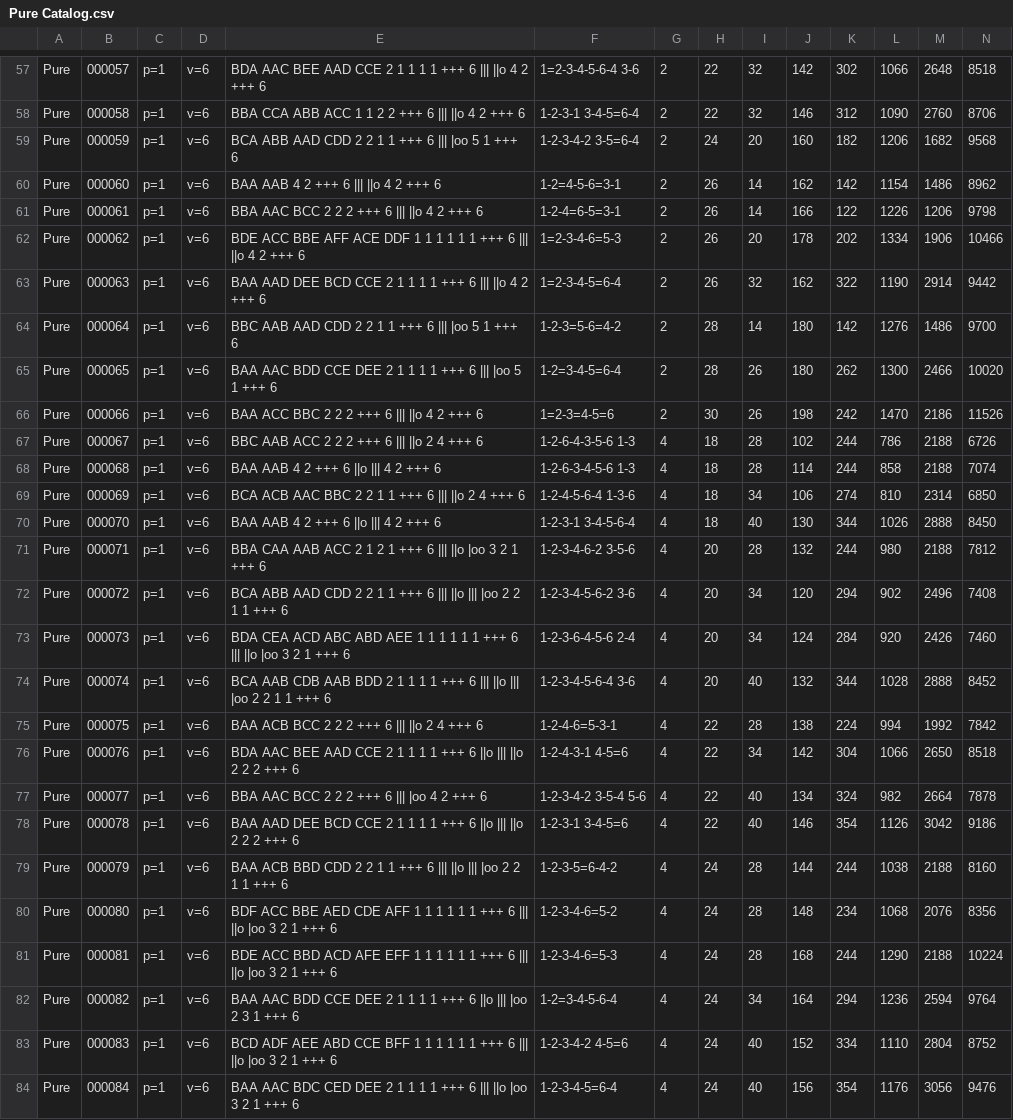
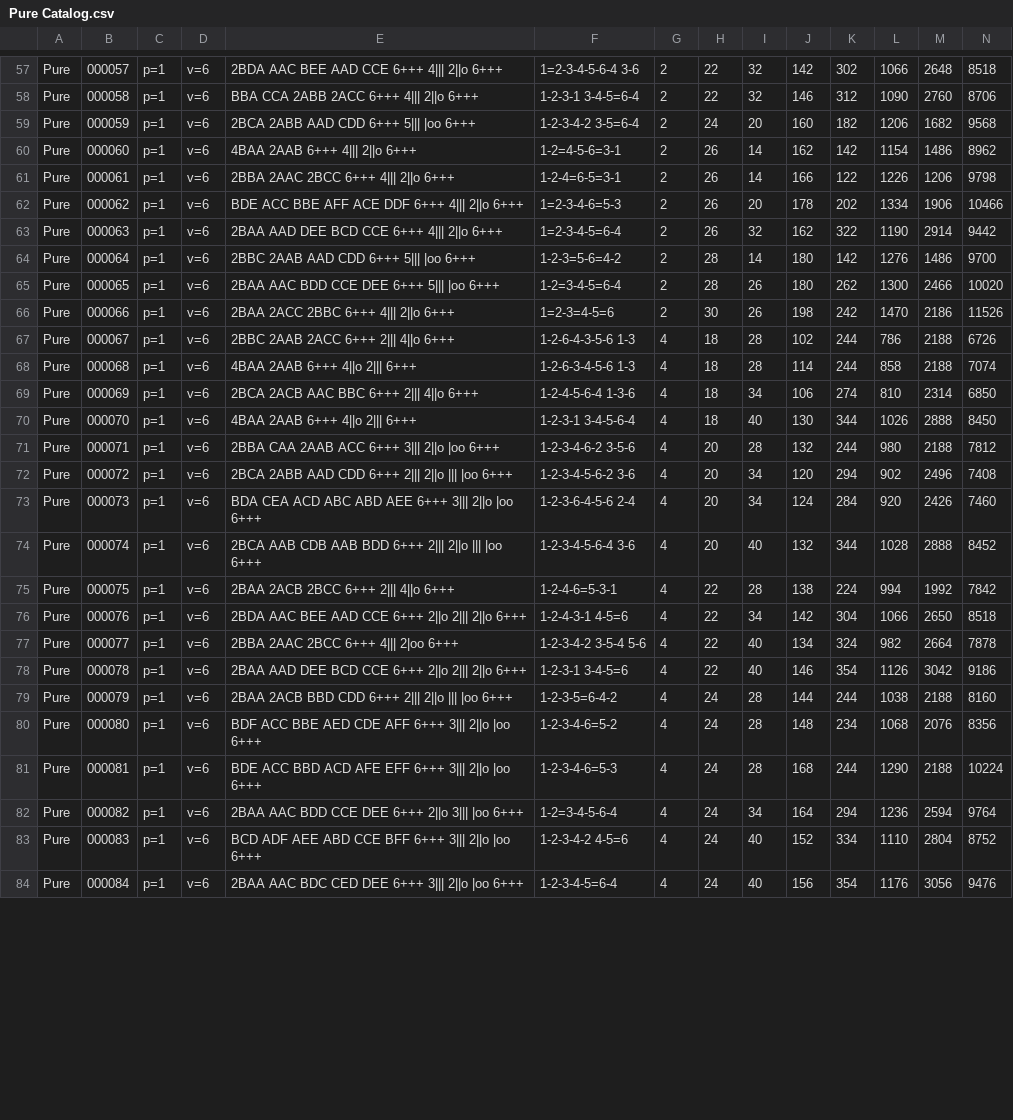
Before and after one commit to fine-structures/fine.SDK, a CSV file: cmd/go2x3/Standard Catalogs/Pure Catalog.csv, drawn as a sheet; only a part is shown, gaps mark what is left out; the diff covers the shown part only; the diff names each change by its address in the sheet, - before the commit and + after, or states it on an @@ line.

```diff
--- a/cmd/go2x3/Standard Catalogs/Pure Catalog.csv
+++ b/cmd/go2x3/Standard Catalogs/Pure Catalog.csv
-E57: BDA AAC BEE AAD CCE 2 1 1 1 1 +++ 6 ||| ||o 4 2 +++ 6
+E57: 2BDA AAC BEE AAD CCE 6+++ 4||| 2||o 6+++
-E58: BBA CCA ABB ACC 1 1 2 2 +++ 6 ||| ||o 4 2 +++ 6
+E58: BBA CCA 2ABB 2ACC 6+++ 4||| 2||o 6+++
-E59: BCA ABB AAD CDD 2 2 1 1 +++ 6 ||| |oo 5 1 +++ 6
+E59: 2BCA 2ABB AAD CDD 6+++ 5||| |oo 6+++
-E60: BAA AAB 4 2 +++ 6 ||| ||o 4 2 +++ 6
+E60: 4BAA 2AAB 6+++ 4||| 2||o 6+++
-E61: BBA AAC BCC 2 2 2 +++ 6 ||| ||o 4 2 +++ 6
+E61: 2BBA 2AAC 2BCC 6+++ 4||| 2||o 6+++
-E62: …ACE DDF 1 1 1 1 1 1 +++ 6 ||| ||o 4 2 +++ 6
+E62: …ACE DDF 6+++ 4||| 2||o 6+++
-E63: BAA AAD DEE BCD CCE 2 1 1 1 1 +++ 6 ||| ||o 4 2 +++ 6
+E63: 2BAA AAD DEE BCD CCE 6+++ 4||| 2||o 6+++
-E64: BBC AAB AAD CDD 2 2 1 1 +++ 6 ||| |oo 5 1 +++ 6
+E64: 2BBC 2AAB AAD CDD 6+++ 5||| |oo 6+++
-E65: BAA AAC BDD CCE DEE 2 1 1 1 1 +++ 6 ||| |oo 5 1 +++ 6
+E65: 2BAA AAC BDD CCE DEE 6+++ 5||| |oo 6+++
-E66: BAA ACC BBC 2 2 2 +++ 6 ||| ||o 4 2 +++ 6
+E66: 2BAA 2ACC 2BBC 6+++ 4||| 2||o 6+++
-E67: BBC AAB ACC 2 2 2 +++ 6 ||| ||o 2 4 +++ 6
+E67: 2BBC 2AAB 2ACC 6+++ 2||| 4||o 6+++
-E68: BAA AAB 4 2 +++ 6 ||o ||| 4 2 +++ 6
+E68: 4BAA 2AAB 6+++ 4||o 2||| 6+++
-E69: BCA ACB AAC BBC 2 2 1 1 +++ 6 ||| ||o 2 4 +++ 6
+E69: 2BCA 2ACB AAC BBC 6+++ 2||| 4||o 6+++
-E70: BAA AAB 4 2 +++ 6 ||o ||| 4 2 +++ 6
+E70: 4BAA 2AAB 6+++ 4||o 2||| 6+++
-E71: BBA CAA AAB ACC 2 1 2 1 +++ 6 ||| ||o |oo 3 2 1 +++ 6
+E71: 2BBA CAA 2AAB ACC 6+++ 3||| 2||o |oo 6+++
-E72: BCA ABB AAD CDD 2 2 1 1 +++ 6 ||| ||o ||| |oo 2 2 1 1 +++ 6
+E72: 2BCA 2ABB AAD CDD 6+++ 2||| 2||o ||| |oo 6+++
-E73: …ABD AEE 1 1 1 1 1 1 +++ 6 ||| ||o |oo 3 2 1 +++ 6
+E73: …ABD AEE 6+++ 3||| 2||o |oo 6+++
-E74: BCA AAB CDB AAB BDD 2 1 1 1 1 +++ 6 ||| ||o ||| |oo 2 2 1 1 +++ 6
+E74: 2BCA AAB CDB AAB BDD 6+++ 2||| 2||o ||| |oo 6+++
-E75: BAA ACB BCC 2 2 2 +++ 6 ||| ||o 2 4 +++ 6
+E75: 2BAA 2ACB 2BCC 6+++ 2||| 4||o 6+++
-E76: BDA AAC BEE AAD CCE 2 1 1 1 1 +++ 6 ||o ||| ||o 2 2 2 +++ 6
+E76: 2BDA AAC BEE AAD CCE 6+++ 2||o 2||| 2||o 6+++
-E77: BBA AAC BCC 2 2 2 +++ 6 ||| |oo 4 2 +++ 6
+E77: 2BBA 2AAC 2BCC 6+++ 4||| 2|oo 6+++
-E78: BAA AAD DEE BCD CCE 2 1 1 1 1 +++ 6 ||o ||| ||o 2 2 2 +++ 6
+E78: 2BAA AAD DEE BCD CCE 6+++ 2||o 2||| 2||o 6+++
-E79: BAA ACB BBD CDD 2 2 1 1 +++ 6 ||| ||o ||| |oo 2 2 1 1 +++ 6
+E79: 2BAA 2ACB BBD CDD 6+++ 2||| 2||o ||| |oo 6+++
-E80: …CDE AFF 1 1 1 1 1 1 +++ 6 ||| ||o |oo 3 2 1 +++ 6
+E80: …CDE AFF 6+++ 3||| 2||o |oo 6+++
-E81: …AFE EFF 1 1 1 1 1 1 +++ 6 ||| ||o |oo 3 2 1 +++ 6
+E81: …AFE EFF 6+++ 3||| 2||o |oo 6+++
-E82: BAA AAC BDD CCE DEE 2 1 1 1 1 +++ 6 ||o ||| |oo 2 3 1 +++ 6
+E82: 2BAA AAC BDD CCE DEE 6+++ 2||o 3||| |oo 6+++
-E83: …CCE BFF 1 1 1 1 1 1 +++ 6 ||| ||o |oo 3 2 1 +++ 6
+E83: …CCE BFF 6+++ 3||| 2||o |oo 6+++
-E84: BAA AAC BDC CED DEE 2 1 1 1 1 +++ 6 ||| ||o |oo 3 2 1 +++ 6
+E84: 2BAA AAC BDC CED DEE 6+++ 3||| 2||o |oo 6+++
```
Also changed, not shown: 82 edited cells elsewhere in this file, cmd/go2x3/Standard Catalogs/Boson Catalog.csv, cmd/go2x3/learn/gold/My First Catalog.csv, 8 other files.
